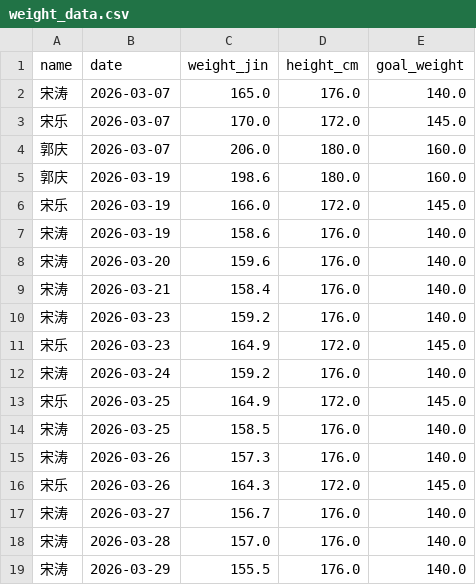
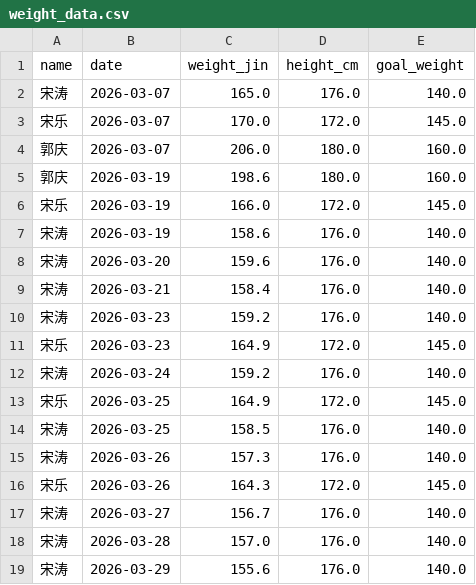
Before and after one commit to stcup728-dotcom/weight_tracker_yuanshangwa, a CSV file: weight_data.csv, drawn as a sheet.

Commit message:
Update weight data by Streamlit at 2026-03-29

```diff
--- a/weight_data.csv
+++ b/weight_data.csv
@@ -18,2 +18,2 @@ name,date,weight_jin,height_cm,goal_weight
 宋涛,2026-03-28,157.0,176.0,140.0
-宋涛,2026-03-29,155.5,176.0,140.0
+宋涛,2026-03-29,155.6,176.0,140.0
```
